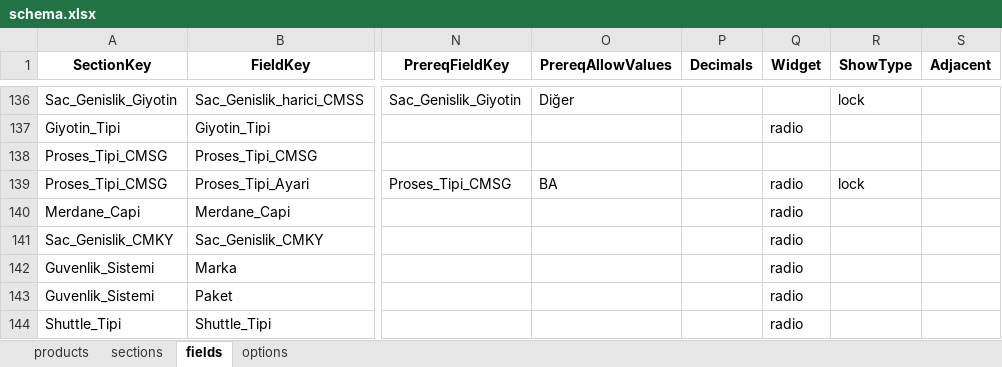
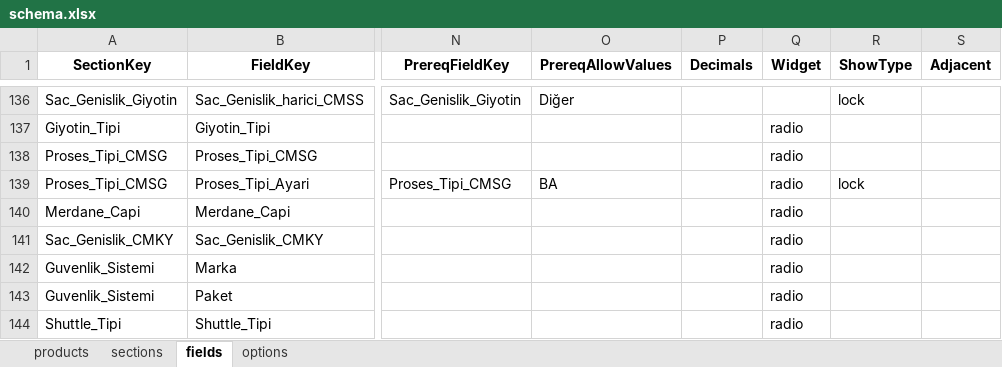
Before and after one commit to hsnylmz1837/uzun_kod_olustur_v19_patch2, an Excel workbook: data/schema.xlsx, sheet fields, drawn as a sheet; only a part is shown, gaps mark what is left out; values as stored, in another font and other column widths than the file's, no borders; the diff names each change by its address in the sheet, - before the commit and + after, or states it on an @@ line.

```diff
--- a/data/schema.xlsx (sheet fields)
+++ b/data/schema.xlsx (sheet fields)
-Q138 (Widget): (empty)
+Q138 (Widget): radio
```
Also changed, not shown: sheet sections.
